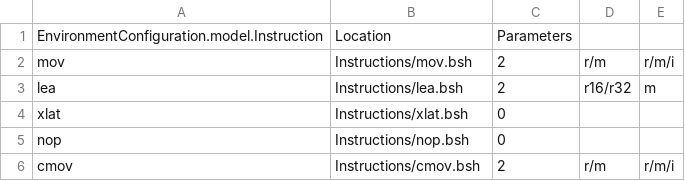
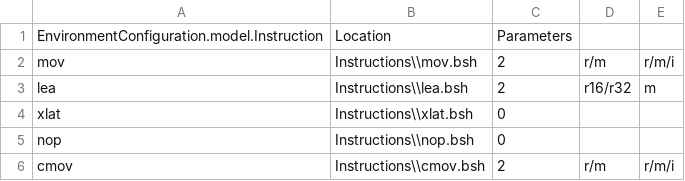
Before and after one commit to thejenigrace/thsst-calvis, a CSV file: Instructions/instruction_list.csv, drawn as a sheet.

```diff
--- a/Instructions/instruction_list.csv
+++ b/Instructions/instruction_list.csv
@@ -1,6 +1,6 @@
 EnvironmentConfiguration.model.Instruction,Location,Parameters,,
-mov,Instructions/mov.bsh,2,r/m,r/m/i
-lea,Instructions/lea.bsh,2,r16/r32,m
-xlat,Instructions/xlat.bsh,0,,
-nop,Instructions/nop.bsh,0,,
-cmov,Instructions/cmov.bsh,2,r/m,r/m/i
+mov,Instructions\\mov.bsh,2,r/m,r/m/i
+lea,Instructions\\lea.bsh,2,r16/r32,m
+xlat,Instructions\\xlat.bsh,0,,
+nop,Instructions\\nop.bsh,0,,
+cmov,Instructions\\cmov.bsh,2,r/m,r/m/i
```
Also changed, not shown: 10 other files.
